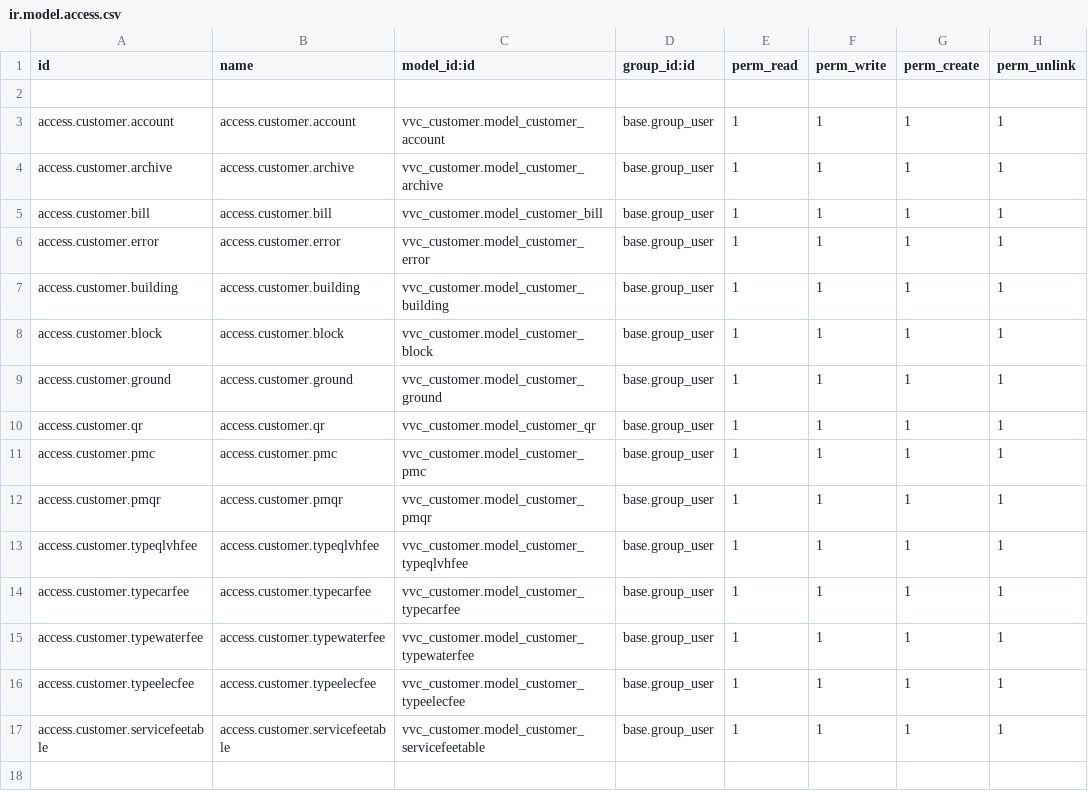
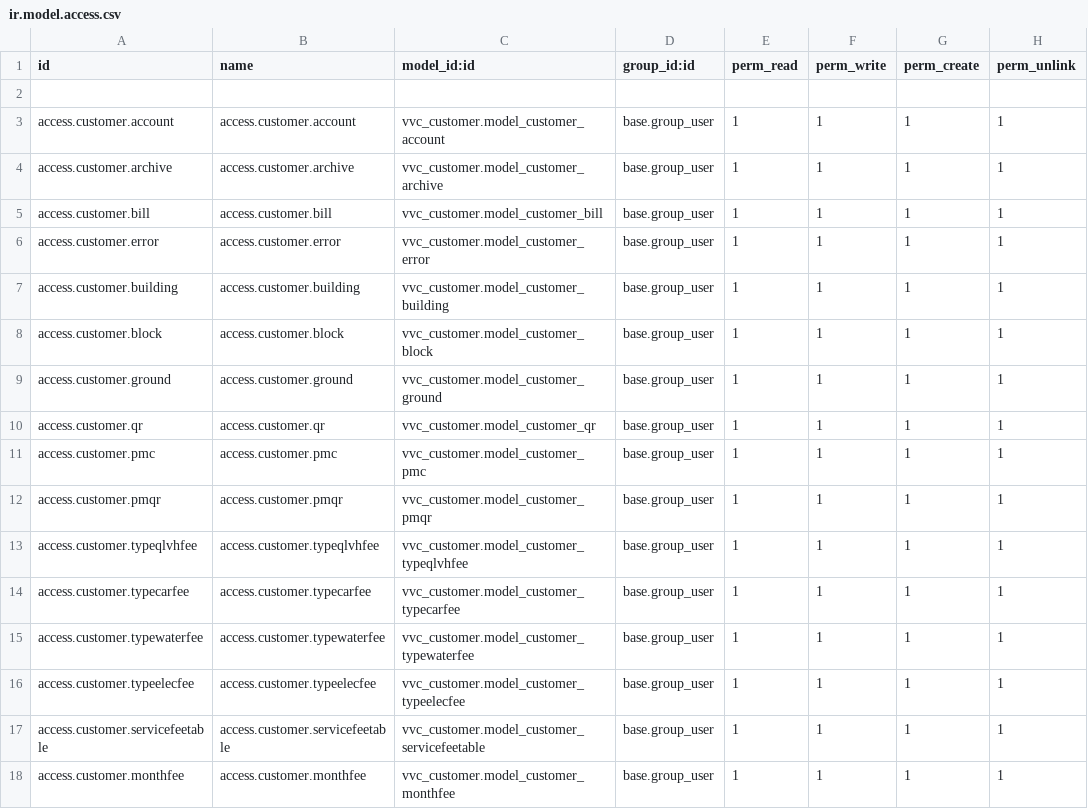
Before and after one commit to trinhcuong297/vvc_customer, a CSV file: security/ir.model.access.csv, drawn as a sheet; the diff names each change by its address in the sheet, - before the commit and + after, or states it on an @@ line.

Commit message:
addAccounting

```diff
--- a/security/ir.model.access.csv
+++ b/security/ir.model.access.csv
+row 18: access.customer.monthfee | access.customer.monthfee | vvc_customer.model_customer_monthfee | base.group_user | 1 | 1 | 1 | 1
```
